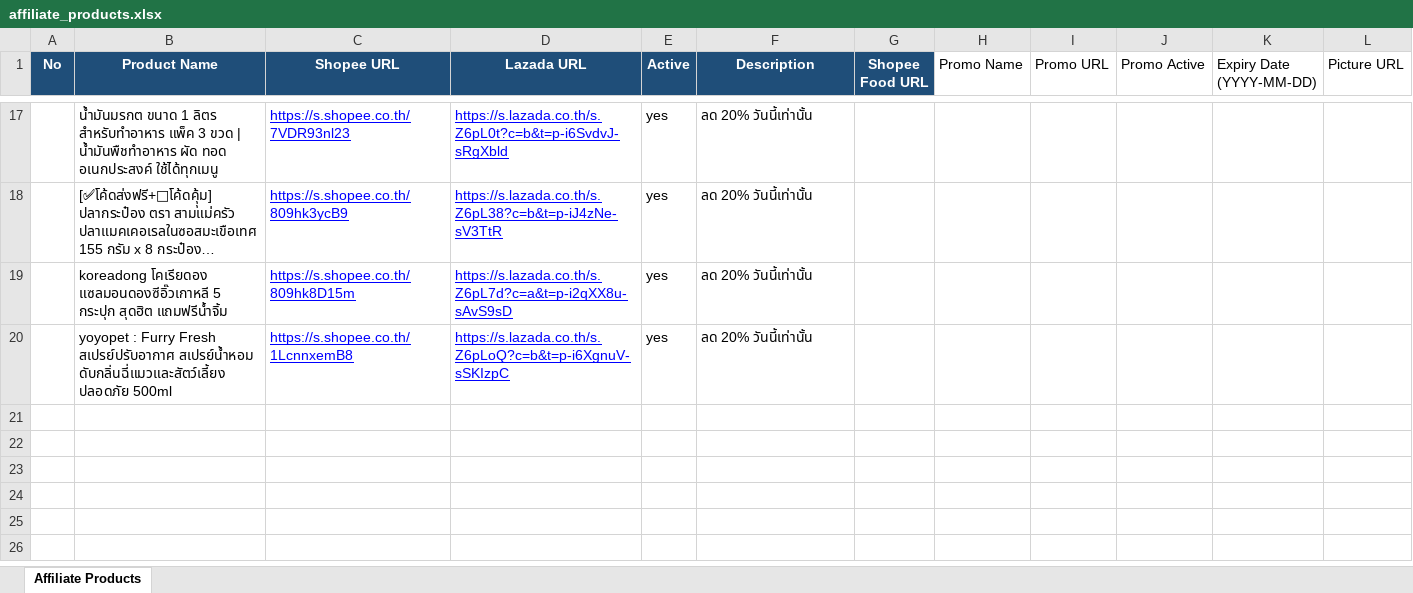
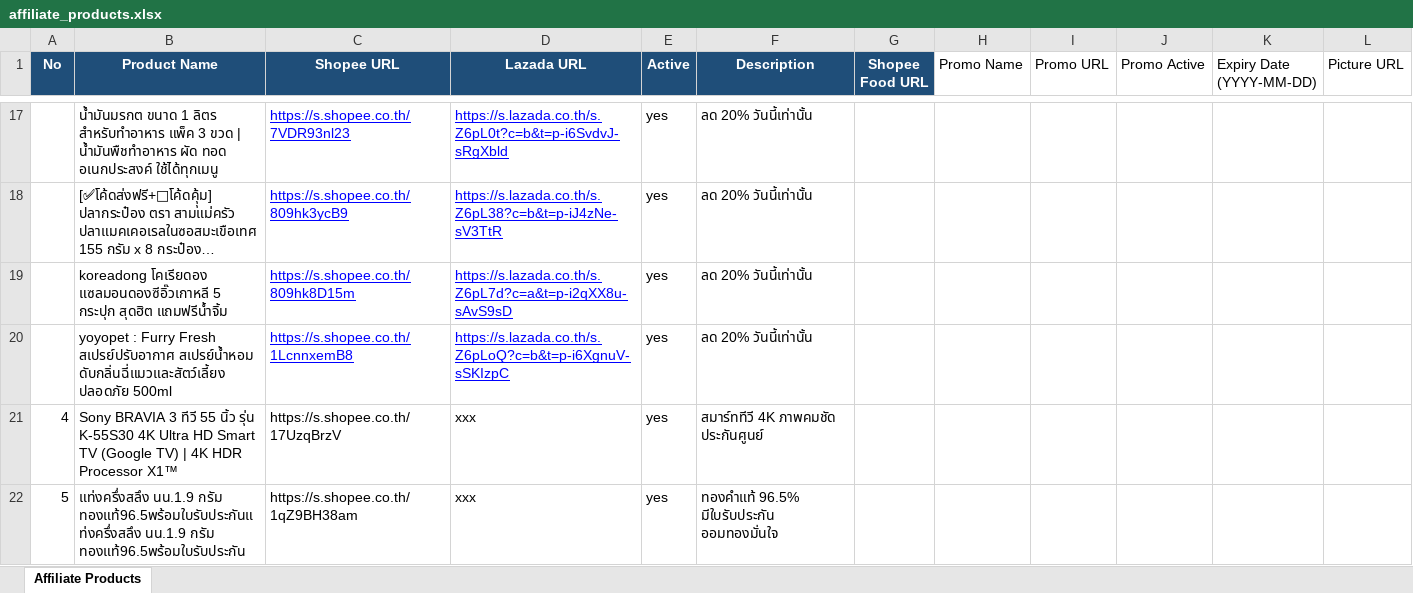
Before and after one commit to tongono-creator/rocket, an Excel workbook: affiliate_products.xlsx, sheet Affiliate Products, drawn as a sheet; only a part is shown, gaps mark what is left out; long unchanged cells end in …; values as stored, in another font and other column widths than the file's, no borders; the diff names each change by its address in the sheet, - before the commit and + after, or states it on an @@ line.

Commit message:
Add Sony TV and Gold Bar to affiliate products

```diff
--- a/affiliate_products.xlsx (sheet Affiliate Products)
+++ b/affiliate_products.xlsx (sheet Affiliate Products)
+row 21: 4 | Sony BRAVIA 3 ทีวี 55 นิ้ว รุ่น K-55S30 4K Ultra HD Smart TV (Google TV) | 4K HDR Processor X1™ | https://s.shopee.co.th/17UzqBrzV | xxx | yes | สมาร์ททีวี 4K ภาพคมชัด ประกันศูนย์
+row 22: 5 | แท่งครึ่งสลึง นน.1.9 กรัม ทองแท้96.5พร้อมใบรับประกันแท่งครึ่งสลึง นน.1.9 กรัม ทองแท้96.5พร้อมใบรับประกัน | https://s.shopee.co.th/1qZ9BH38am | xxx | yes | ทองคำแท้ 96.5% มีใบรับประกัน ออมทองมั่นใจ
```
